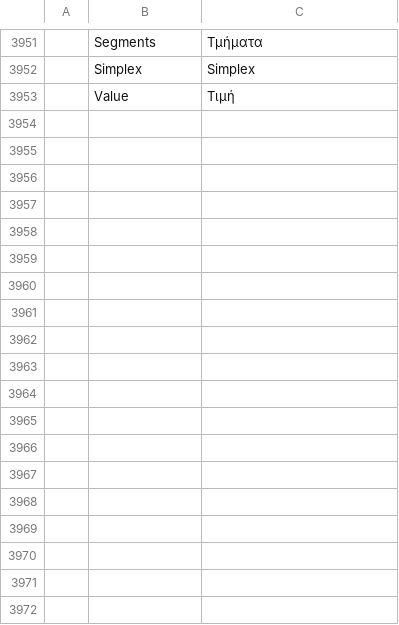
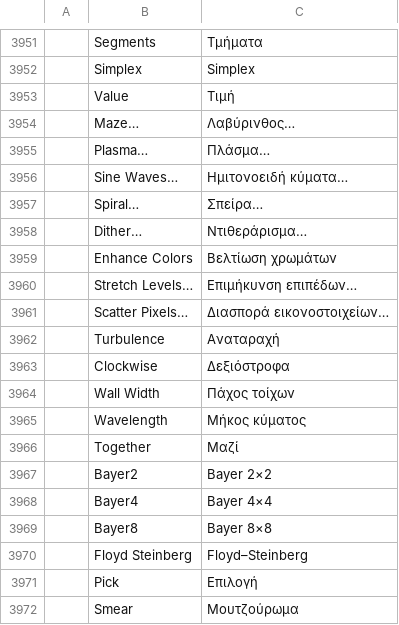
Before and after one commit to kramlat/photocraft, a TSV file: crates/ui-egui/src/i18n/el.tsv, drawn as a sheet; only a part is shown, gaps mark what is left out; the diff names each change by its address in the sheet, - before the commit and + after, or states it on an @@ line.

```diff
--- a/crates/ui-egui/src/i18n/el.tsv
+++ b/crates/ui-egui/src/i18n/el.tsv
+row 3954:  | Maze… | Λαβύρινθος…
+row 3955:  | Plasma… | Πλάσμα…
+row 3956:  | Sine Waves… | Ημιτονοειδή κύματα…
+row 3957:  | Spiral… | Σπείρα…
+row 3958:  | Dither… | Ντιθεράρισμα…
+row 3959:  | Enhance Colors | Βελτίωση χρωμάτων
+row 3960:  | Stretch Levels… | Επιμήκυνση επιπέδων…
+row 3961:  | Scatter Pixels… | Διασπορά εικονοστοιχείων…
+row 3962:  | Turbulence | Αναταραχή
+row 3963:  | Clockwise | Δεξιόστροφα
+row 3964:  | Wall Width | Πάχος τοίχων
+row 3965:  | Wavelength | Μήκος κύματος
+row 3966:  | Together | Μαζί
+row 3967:  | Bayer2 | Bayer 2×2
+row 3968:  | Bayer4 | Bayer 4×4
+row 3969:  | Bayer8 | Bayer 8×8
+row 3970:  | Floyd Steinberg | Floyd–Steinberg
+row 3971:  | Pick | Επιλογή
+row 3972:  | Smear | Μουτζούρωμα
```
Also changed, not shown: crates/ui-egui/src/i18n/fr.tsv, crates/ui-egui/src/i18n/hu.tsv, 27 other files.
